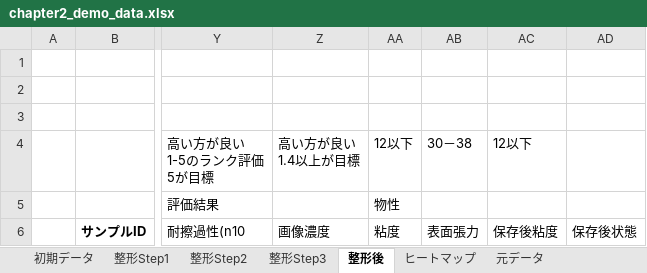
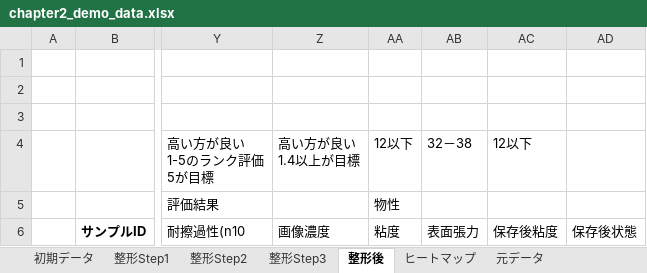
Before and after one commit to mipypf/practical-mi-guide, an Excel workbook: chapter2/input/chapter2_demo_data.xlsx, sheet 整形後, drawn as a sheet; only a part is shown, gaps mark what is left out; values as stored, in another font and other column widths than the file's, no borders; table styles not drawn; the diff names each change by its address in the sheet, - before the commit and + after, or states it on an @@ line.

Commit message:
fix xlsx data   ST target

```diff
--- a/chapter2/input/chapter2_demo_data.xlsx (sheet 整形後)
+++ b/chapter2/input/chapter2_demo_data.xlsx (sheet 整形後)
-AB4 (表面張力): 30－38
+AB4 (表面張力): 32－38
```
Also changed, not shown: sheet 元データ, chapter2/input/chapter2_demo_data_prediction_result.xlsx.
